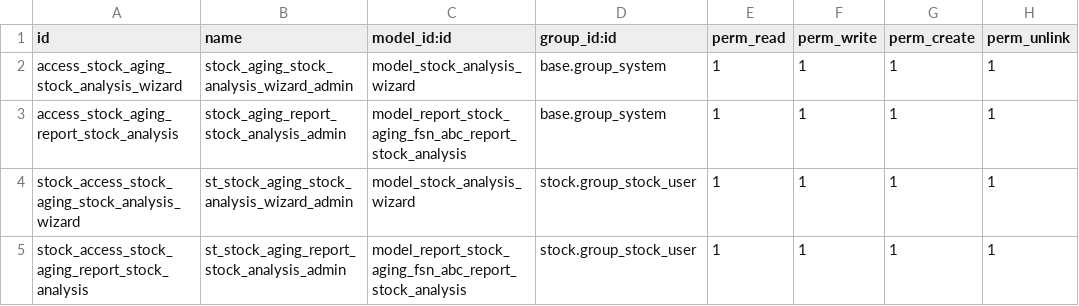
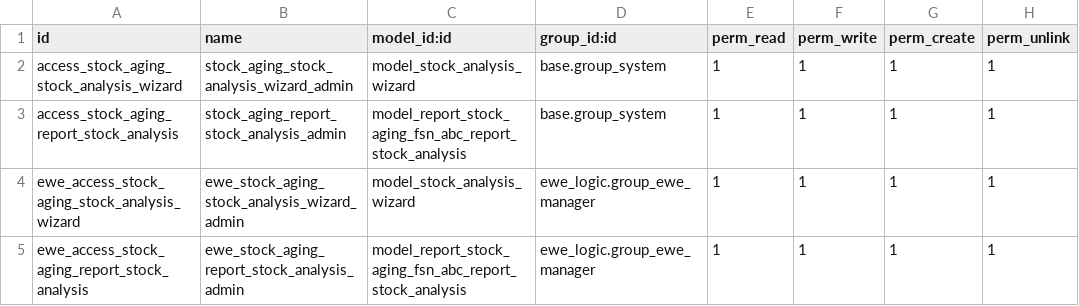
Before and after one commit to fedimad/odoo_modules, a CSV file: stock_aging_fsn_abc/security/ir.model.access.csv, drawn as a sheet.

```diff
--- a/stock_aging_fsn_abc/security/ir.model.access.csv
+++ b/stock_aging_fsn_abc/security/ir.model.access.csv
@@ -3,3 +3,3 @@ access_stock_aging_stock_analysis_wizard,stock_aging_stock_analysis_wizard_admin
 access_stock_aging_report_stock_analysis,stock_aging_report_stock_analysis_admin,model_report_stock_aging_fsn_abc_report_stock_analysis,base.group_system,1,1,1,1
-stock_access_stock_aging_stock_analysis_wizard,st_stock_aging_stock_analysis_wizard_admin,model_stock_analysis_wizard,stock.group_stock_user,1,1,1,1
-stock_access_stock_aging_report_stock_analysis,st_stock_aging_report_stock_analysis_admin,model_report_stock_aging_fsn_abc_report_stock_analysis,stock.group_stock_user,1,1,1,1
+ewe_access_stock_aging_stock_analysis_wizard,ewe_stock_aging_stock_analysis_wizard_admin,model_stock_analysis_wizard,ewe_logic.group_ewe_manager,1,1,1,1
+ewe_access_stock_aging_report_stock_analysis,ewe_stock_aging_report_stock_analysis_admin,model_report_stock_aging_fsn_abc_report_stock_analysis,ewe_logic.group_ewe_manager,1,1,1,1
```
Also changed, not shown: 6 other files.
